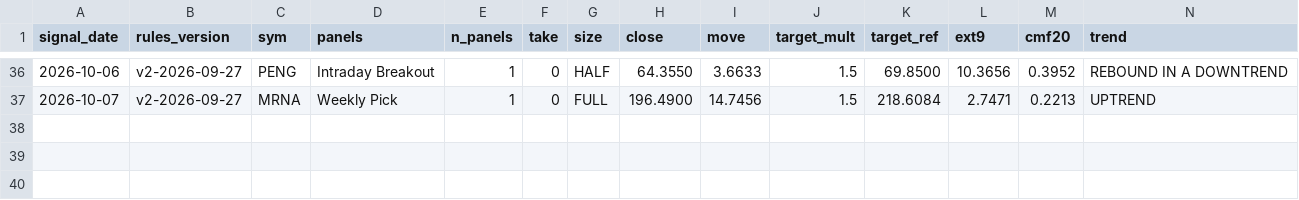
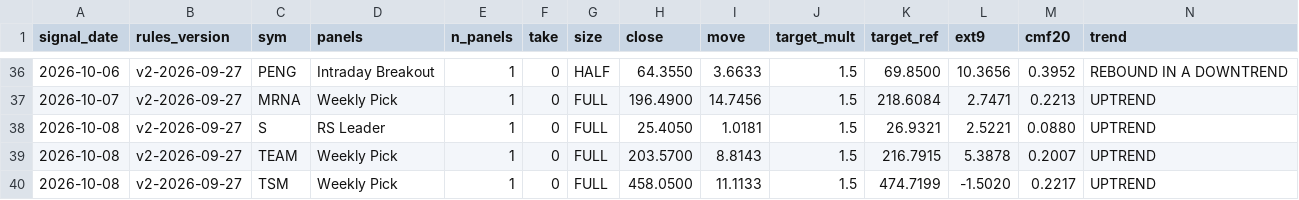
Before and after one commit to Moopheus1/Basket-Command-Centre-3, a CSV file: docs/forward_results.csv, drawn as a sheet; only a part is shown, gaps mark what is left out; rows hold the shown columns only; the diff names each change by its address in the sheet, - before the commit and + after, or states it on an @@ line.

```diff
--- a/docs/forward_results.csv
+++ b/docs/forward_results.csv
+row 38: 2026-10-08 | v2-2026-09-27 | S | RS Leader | 1 | 0 | FULL | 25.4050 | 1.0181 | 1.5 | 26.9321 | 2.5221 | 0.0880 | UPTREND
+row 39: 2026-10-08 | v2-2026-09-27 | TEAM | Weekly Pick | 1 | 0 | FULL | 203.5700 | 8.8143 | 1.5 | 216.7915 | 5.3878 | 0.2007 | UPTREND
+row 40: 2026-10-08 | v2-2026-09-27 | TSM | Weekly Pick | 1 | 0 | FULL | 458.0500 | 11.1133 | 1.5 | 474.7199 | -1.5020 | 0.2217 | UPTREND
```
Also changed, not shown: docs/forward_log.csv, 1 other file.
